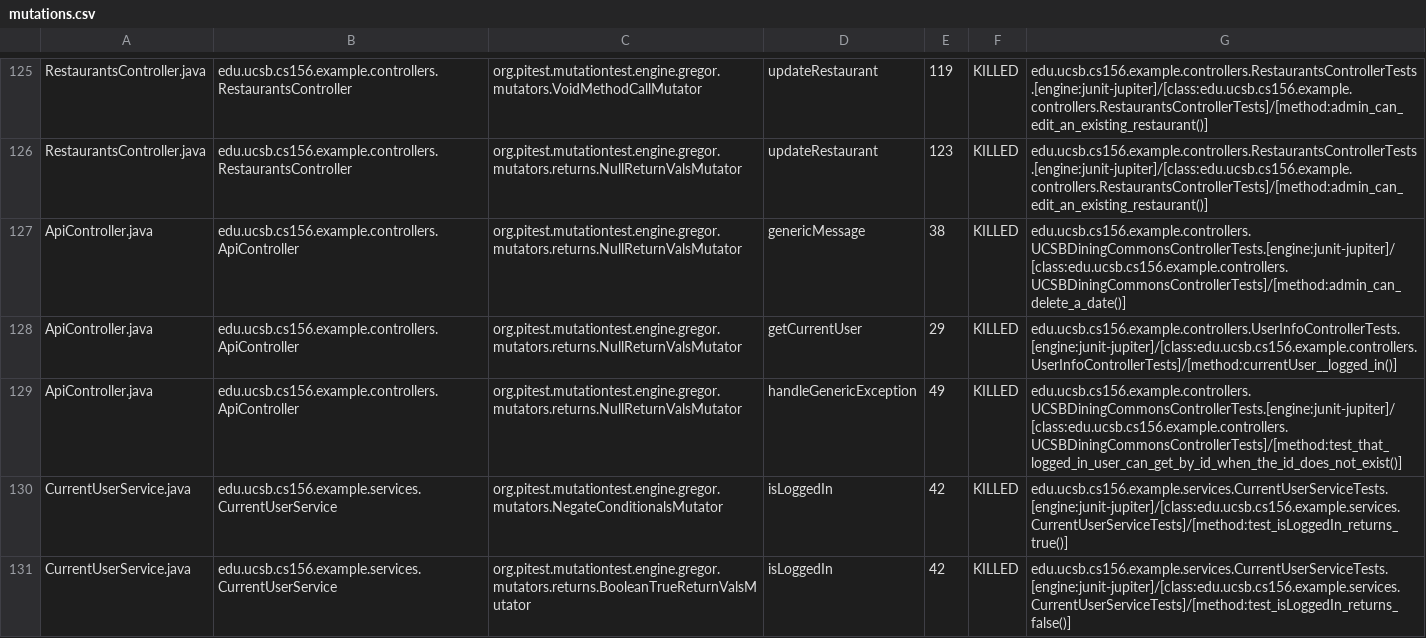
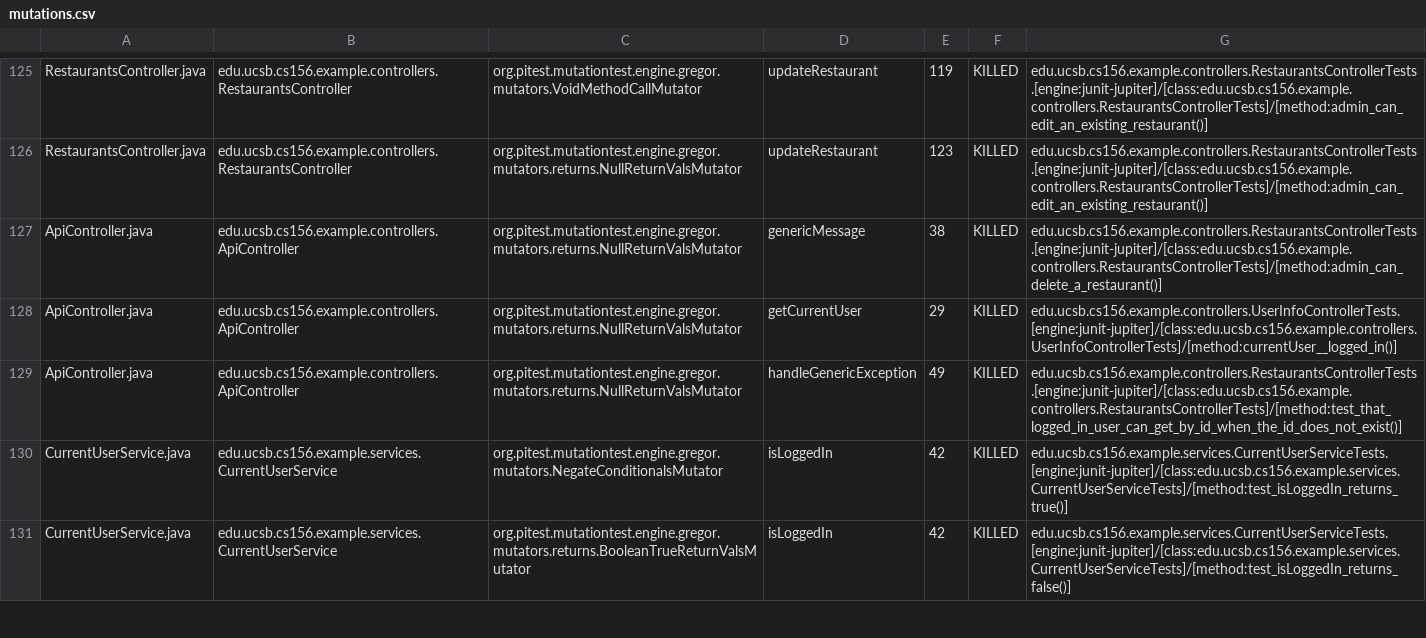
Before and after one commit to ucsb-cs156-f24/team02-f24-05, a CSV file: prs/70/pitest/mutations.csv, drawn as a sheet; only a part is shown, gaps mark what is left out.

Commit message:
Deploying to gh-pages from @ ucsb-cs156-f24/team02-f24-05@9c7850e51638cec6b7a943ba57d956f5542e32a5 🚀

```diff
--- a/prs/70/pitest/mutations.csv
+++ b/prs/70/pitest/mutations.csv
@@ -126,5 +126,5 @@ RestaurantsController.java,edu.ucsb.cs156.example.controllers.RestaurantsControl
 RestaurantsController.java,edu.ucsb.cs156.example.controllers.RestaurantsController,org.pitest.mutationtest.engine.gregor.mutators.returns.NullReturnValsMutator,updateRestaurant,123,KILLED,edu.ucsb.cs156.example.controllers.RestaurantsControllerTests.[engine:junit-jupiter]/[class:edu.ucsb.cs156.example.controllers.RestaurantsControllerTests]/[method:admin_can_edit_an_existing_restaurant()]
-ApiController.java,edu.ucsb.cs156.example.controllers.ApiController,org.pitest.mutationtest.engine.gregor.mutators.returns.NullReturnValsMutator,genericMessage,38,KILLED,edu.ucsb.cs156.example.controllers.UCSBDiningCommonsControllerTests.[engine:junit-jupiter]/[class:edu.ucsb.cs156.example.controllers.UCSBDiningCommonsControllerTests]/[method:admin_can_delete_a_date()]
+ApiController.java,edu.ucsb.cs156.example.controllers.ApiController,org.pitest.mutationtest.engine.gregor.mutators.returns.NullReturnValsMutator,genericMessage,38,KILLED,edu.ucsb.cs156.example.controllers.RestaurantsControllerTests.[engine:junit-jupiter]/[class:edu.ucsb.cs156.example.controllers.RestaurantsControllerTests]/[method:admin_can_delete_a_restaurant()]
 ApiController.java,edu.ucsb.cs156.example.controllers.ApiController,org.pitest.mutationtest.engine.gregor.mutators.returns.NullReturnValsMutator,getCurrentUser,29,KILLED,edu.ucsb.cs156.example.controllers.UserInfoControllerTests.[engine:junit-jupiter]/[class:edu.ucsb.cs156.example.controllers.UserInfoControllerTests]/[method:currentUser__logged_in()]
-ApiController.java,edu.ucsb.cs156.example.controllers.ApiController,org.pitest.mutationtest.engine.gregor.mutators.returns.NullReturnValsMutator,handleGenericException,49,KILLED,edu.ucsb.cs156.example.controllers.UCSBDiningCommonsControllerTests.[engine:junit-jupiter]/[class:edu.ucsb.cs156.example.controllers.UCSBDiningCommonsControllerTests]/[method:test_that_logged_in_user_can_get_by_id_when_the_id_does_not_exist()]
+ApiController.java,edu.ucsb.cs156.example.controllers.ApiController,org.pitest.mutationtest.engine.gregor.mutators.returns.NullReturnValsMutator,handleGenericException,49,KILLED,edu.ucsb.cs156.example.controllers.RestaurantsControllerTests.[engine:junit-jupiter]/[class:edu.ucsb.cs156.example.controllers.RestaurantsControllerTests]/[method:test_that_logged_in_user_can_get_by_id_when_the_id_does_not_exist()]
 CurrentUserService.java,edu.ucsb.cs156.example.services.CurrentUserService,org.pitest.mutationtest.engine.gregor.mutators.NegateConditionalsMutator,isLoggedIn,42,KILLED,edu.ucsb.cs156.example.services.CurrentUserServiceTests.[engine:junit-jupiter]/[class:edu.ucsb.cs156.example.services.CurrentUserServiceTests]/[method:test_isLoggedIn_returns_true()]
```
Also changed, not shown: 15 other files.
